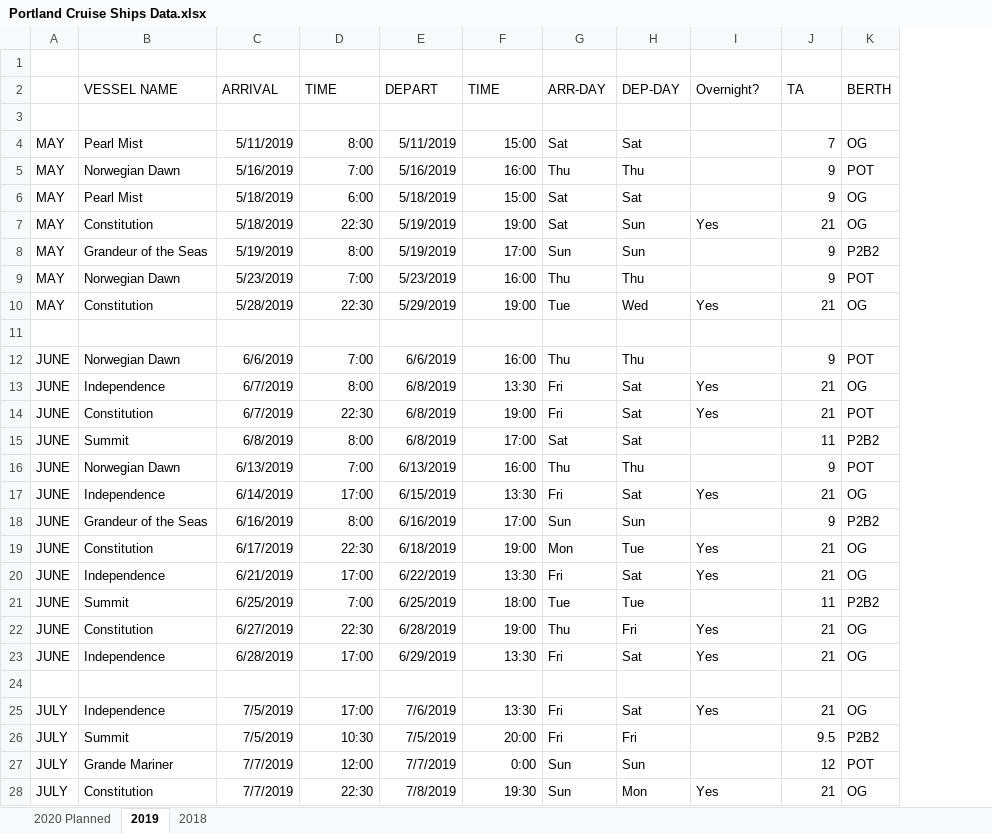
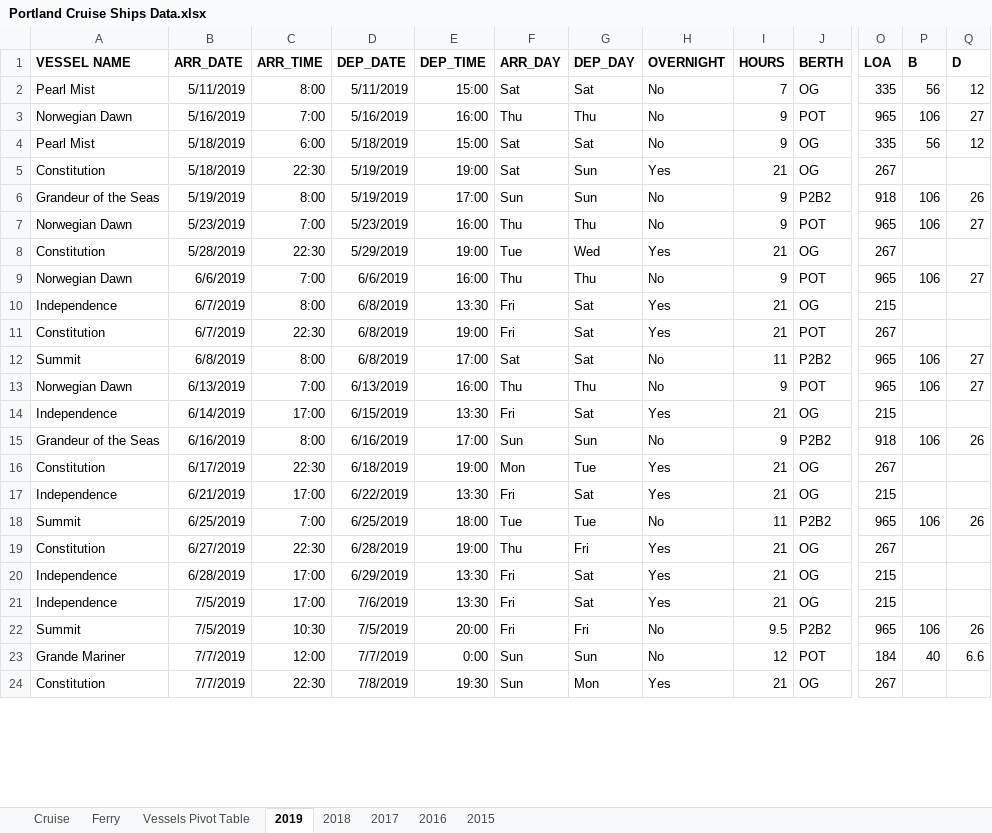
Before and after one commit to jstetich/Portland_Cruise_Ships, an Excel workbook: Derived_Data/Portland Cruise Ships Data.xlsx, sheet 2019, drawn as a sheet; only a part is shown, gaps mark what is left out; values as stored, in another font and other column widths than the file's, no borders; removed rows and columns are numbered as before the commit, all else as after; rows hold the shown columns only; the diff covers the shown part only; the diff names each change by its address in the sheet, - before the commit and + after, or states it on an @@ line.

Commit message:
Added code for graphics and table

```diff
--- a/Derived_Data/Portland Cruise Ships Data.xlsx (sheet 2019)
+++ b/Derived_Data/Portland Cruise Ships Data.xlsx (sheet 2019)
-sheet tab: 2020 Planned
+sheet tab: Cruise
+sheet tab: Ferry
+sheet tab: Vessels Pivot Table
+sheet tab: 2017
+sheet tab: 2016
+sheet tab: 2015
-column A, rows 4-10: all MAY; rows 12-23: all JUNE; rows 25-28: all JULY
+column O (LOA), rows 2-24: 335 | 965 | 335 | 267 | 918 | 965 | 267 | 965 | 215 | 267 | 965 | 965 | 215 | 918 | 267 | 215 | 965 | 267 | 215 | 215 | 965 | 184 | 267
+column P (B), rows 2-23: 56 | 106 | 56 |  | 106 | 106 |  | 106 |  |  | 106 | 106 |  | 106 |  |  | 106 |  |  |  | 106 | 40
+column Q (D), rows 2-23: 12 | 27 | 12 |  | 26 | 27 |  | 27 |  |  | 27 | 27 |  | 26 |  |  | 26 |  |  |  | 26 | 6.6
-row 1: (empty)
-A1:J1 bold: off
+A1:J1 bold: on
-B1: ARRIVAL
+B1: ARR_DATE
-C1: TIME
+C1: ARR_TIME
-D1: DEPART
+D1: DEP_DATE
-E1: TIME
+E1: DEP_TIME
-F1: ARR-DAY
+F1: ARR_DAY
-G1: DEP-DAY
+G1: DEP_DAY
-H1: Overnight?
+H1: OVERNIGHT
-I1: TA
+I1: HOURS
-row 3: (empty)
-H2:H4 (OVERNIGHT): (empty)
+H2:H4 (OVERNIGHT): No
-H6:H7 (OVERNIGHT): (empty)
+H6:H7 (OVERNIGHT): No
-row 11: (empty)
-H9 (OVERNIGHT): (empty)
+H9 (OVERNIGHT): No
-H12:H13 (OVERNIGHT): (empty)
+H12:H13 (OVERNIGHT): No
-H15 (OVERNIGHT): (empty)
+H15 (OVERNIGHT): No
-H18 (OVERNIGHT): (empty)
+H18 (OVERNIGHT): No
-row 24: (empty)
-H22:H23 (OVERNIGHT): (empty)
+H22:H23 (OVERNIGHT): No
```
Also changed, not shown: 4 removed rows, 67 edited cells and cell formats elsewhere in this sheet, sheet 2018, formulas that keep their value, 4 other files.
